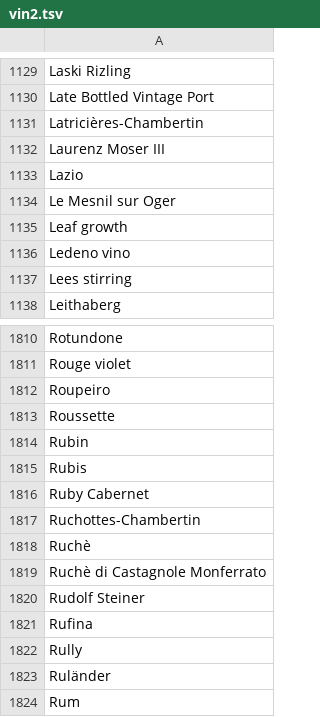
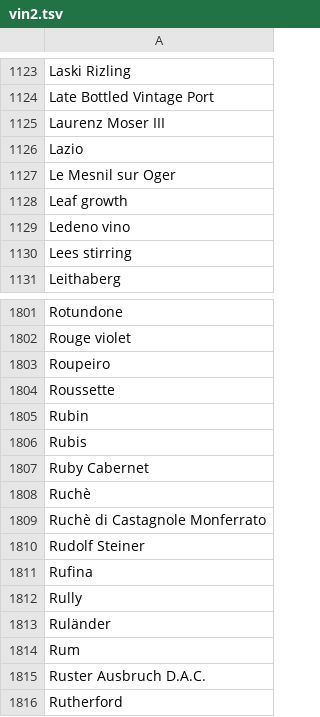
Before and after one commit to KusakabeYouichi/ecritu, a TSV file: references/vin2.tsv, drawn as a sheet; only a part is shown, gaps mark what is left out; the shorter side is filled out with more unchanged rows; the diff covers the shown part only.

```diff
--- a/references/vin2.tsv
+++ b/references/vin2.tsv
@@ -1130,3 +1124,2 @@ Laski Rizling
 Late Bottled Vintage Port
-Latricières-Chambertin
 Laurenz Moser III
@@ -1816,3 +1807,2 @@ Rubis
 Ruby Cabernet
-Ruchottes-Chambertin
 Ruchè
```
Also changed, not shown: 8 removed rows elsewhere in this file, 2 other files.
